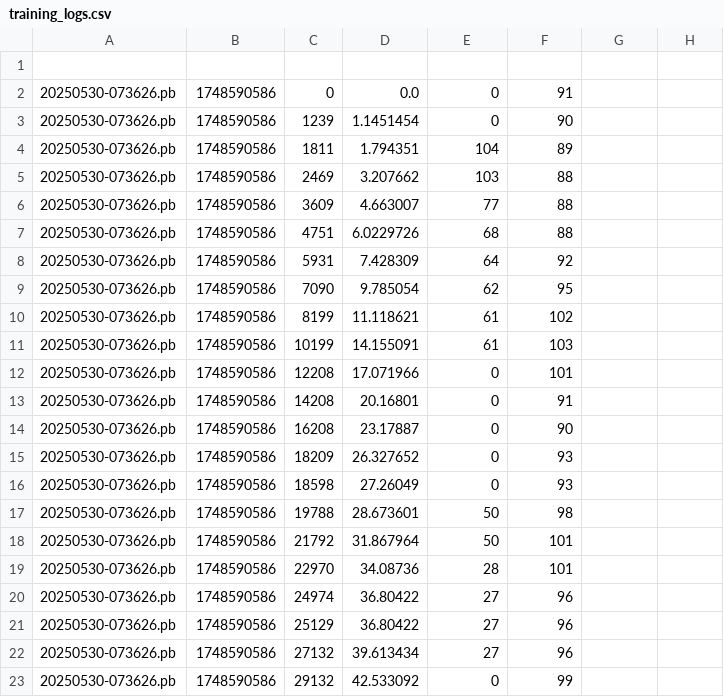
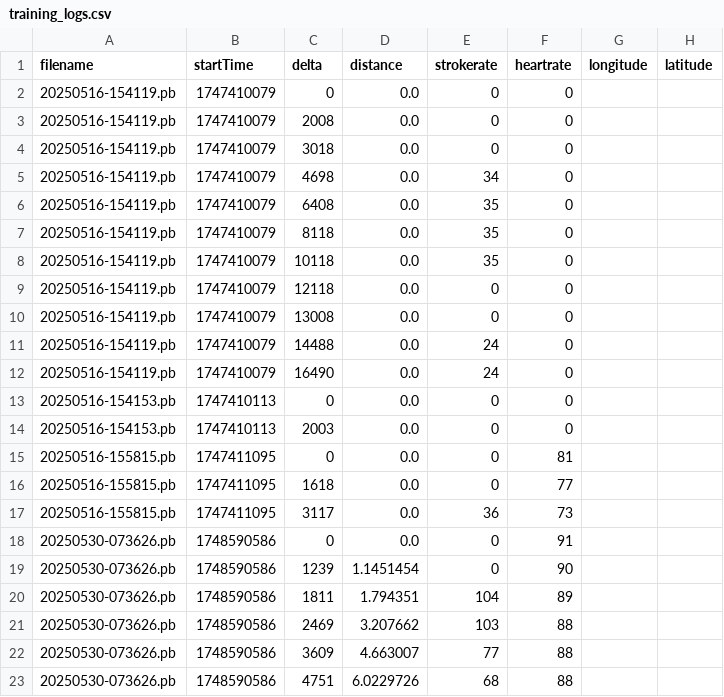
Before and after one commit to ruuter-app/ayger-rowing, a CSV file: public/takatomo-training-data/training_logs.csv, drawn as a sheet; only a part is shown; the shorter side is filled out with more unchanged rows; the diff names each change by its address in the sheet, - before the commit and + after, or states it on an @@ line.

Commit message:
Update training_logs.csv with fresh extracted data

```diff
--- a/public/takatomo-training-data/training_logs.csv
+++ b/public/takatomo-training-data/training_logs.csv
-row 1: (empty)
+row 1: filename | startTime | delta | distance | strokerate | heartrate | longitude | latitude
+row 2: 20250516-154119.pb | 1747410079 | 0 | 0.0 | 0 | 0
+row 3: 20250516-154119.pb | 1747410079 | 2008 | 0.0 | 0 | 0
+row 4: 20250516-154119.pb | 1747410079 | 3018 | 0.0 | 0 | 0
+row 5: 20250516-154119.pb | 1747410079 | 4698 | 0.0 | 34 | 0
+row 6: 20250516-154119.pb | 1747410079 | 6408 | 0.0 | 35 | 0
+row 7: 20250516-154119.pb | 1747410079 | 8118 | 0.0 | 35 | 0
+row 8: 20250516-154119.pb | 1747410079 | 10118 | 0.0 | 35 | 0
+row 9: 20250516-154119.pb | 1747410079 | 12118 | 0.0 | 0 | 0
+row 10: 20250516-154119.pb | 1747410079 | 13008 | 0.0 | 0 | 0
+row 11: 20250516-154119.pb | 1747410079 | 14488 | 0.0 | 24 | 0
+row 12: 20250516-154119.pb | 1747410079 | 16490 | 0.0 | 24 | 0
+row 13: 20250516-154153.pb | 1747410113 | 0 | 0.0 | 0 | 0
+row 14: 20250516-154153.pb | 1747410113 | 2003 | 0.0 | 0 | 0
+row 15: 20250516-155815.pb | 1747411095 | 0 | 0.0 | 0 | 81
+row 16: 20250516-155815.pb | 1747411095 | 1618 | 0.0 | 0 | 77
+row 17: 20250516-155815.pb | 1747411095 | 3117 | 0.0 | 36 | 73
```
